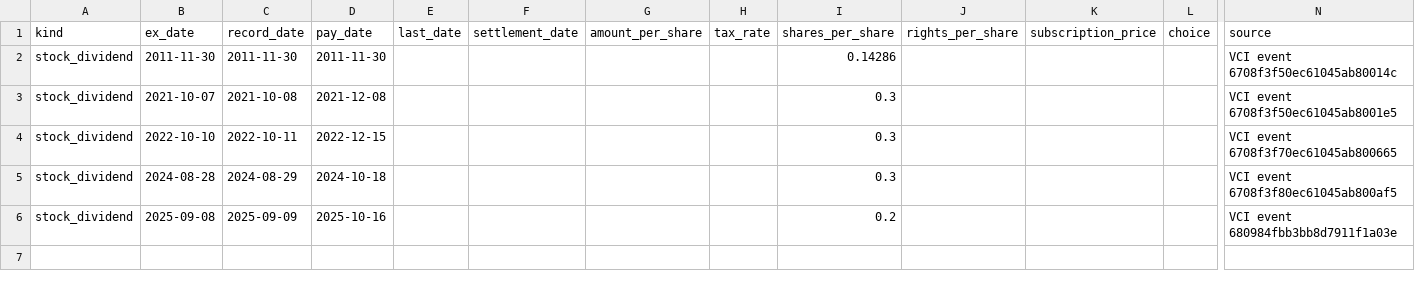
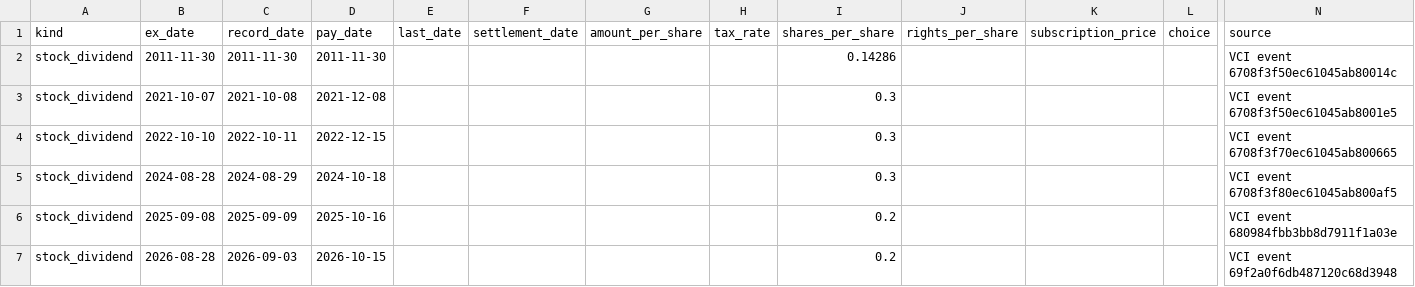
Before and after one commit to vhoanghac/VN-Funds-Dashboard, a CSV file: public/data/stocks/MSB_div.csv, drawn as a sheet; only a part is shown, gaps mark what is left out; rows hold the shown columns only; the diff names each change by its address in the sheet, - before the commit and + after, or states it on an @@ line.

```diff
--- a/public/data/stocks/MSB_div.csv
+++ b/public/data/stocks/MSB_div.csv
+row 7: stock_dividend | 2026-08-28 | 2026-09-03 | 2026-10-15 |  |  |  |  | 0.2 |  |  |  | VCI event 69f2a0f6db487120c68d3948
```
